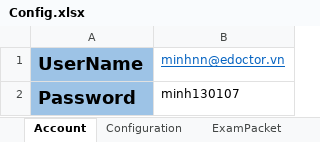
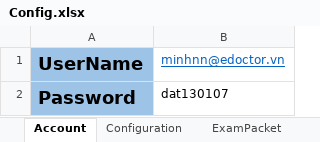
Before and after one commit to tuilad01/ReportEdoctorRelease, an Excel workbook: Config.xlsx, sheet Account, drawn as a sheet; values as stored, in another font and other column widths than the file's, no borders; the diff names each change by its address in the sheet, - before the commit and + after, or states it on an @@ line.

```diff
--- a/Config.xlsx (sheet Account)
+++ b/Config.xlsx (sheet Account)
-B2: minh130107
+B2: dat130107
```
Also changed, not shown: sheet ExamPacket, sheet Configuration.
